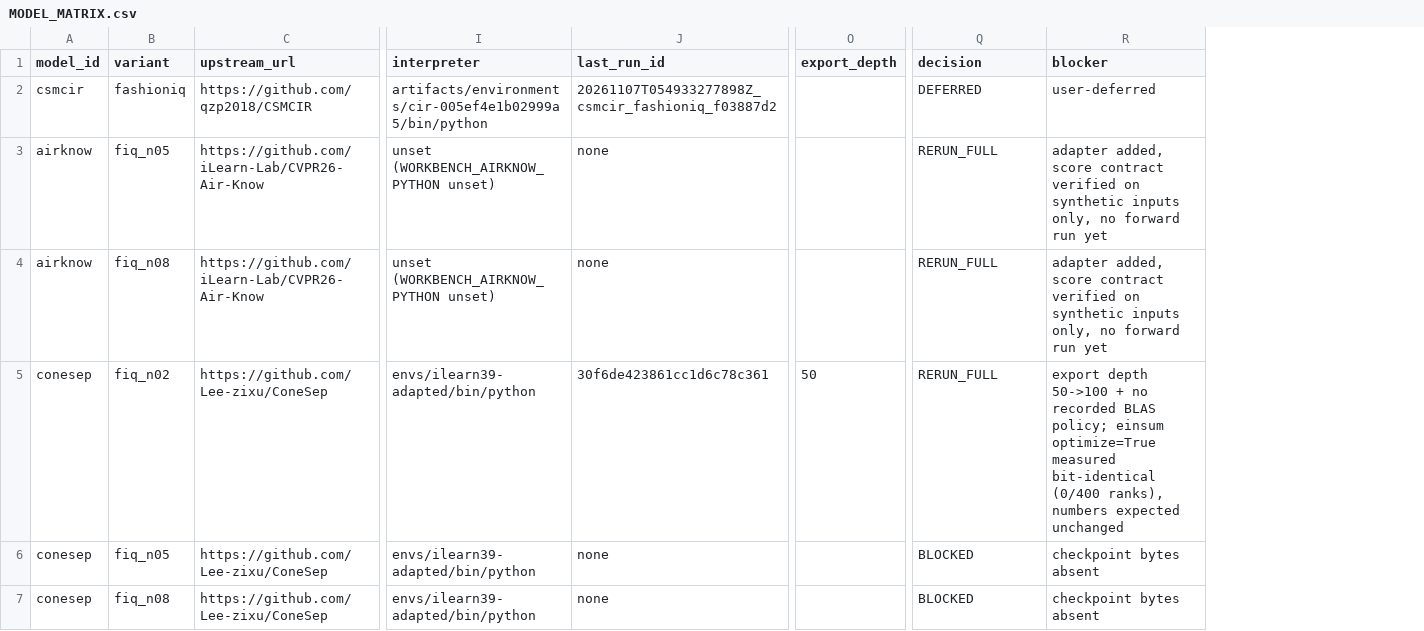
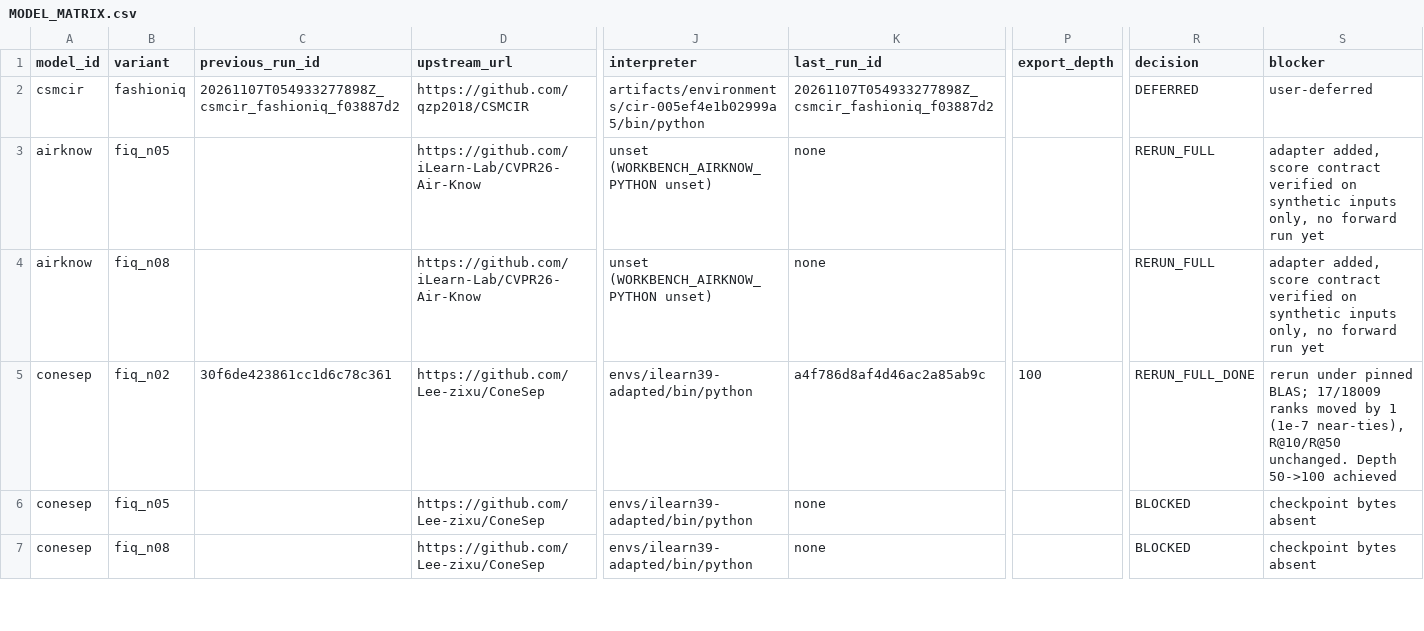
Before and after one commit to Le-Minh-Nhut/cir, a CSV file: workbench/docs/reviews/20261109-clean-rerun/MODEL_MATRIX.csv, drawn as a sheet; only a part is shown, gaps mark what is left out; addresses are those after the commit; the diff covers the shown part only; the diff names each change by its address in the sheet, - before the commit and + after, or states it on an @@ line.

Commit message:
Reconcile the release documents with the measured sweep and rerun results
Three documents described the same tree three different ways. All three now say
what the artifacts say.

G3 (FINAL_REPORT.vi.md) claimed 'no published artifact carries v2' while the
same file's section 6 listed eight runs recording identity_schema_version=2 and
GATE_RESULTS.json had already been corrected. The cell now states both halves -
the code path and the eight published runs - with the honest caveat that
_record_effective_blas_pin still never reaches the identity payload, so an
artifact proves capability plus the requested value, not the per-call readback.

G11 was FAIL with reject_reason 'TESTED_SOURCE_SHA is 80842661' at 03:51, while
the verdict and handoff named 2a832bc and the guard reported 8 passed. That was
record lag, closed by measurement rather than by editing the guard: recomputed
to PASS with the sweep log, its counts (2510/21/47 = 2578, exit 1, 3415.28 s),
the post-advance guard result, and a build re-run this round (exit 0, reproducing
the exact served asset index-9MwV5MAk.js). The entry states plainly that PASS
does not mean the suite is green: 21 failures are recorded, 18 retained and 3
drift fixed test-only in 3d576bf.

MODEL_MATRIX.csv and RERUN_DECISIONS.csv still described the pre-rerun state:
encoder pointed at 6a528e87 with candidate_topk=false and a blocker citing the
superseded 400-query measurement, and twelve rows said RERUN_FULL/YES, telling a
reader to re-run eight models that already have artifacts. Both regenerated from
RUN_LOG.csv, the source of truth. MODEL_MATRIX gains previous_run_id immediately
after variant so the old id is preserved; RERUN_DECISIONS already had that
column. Ten rows are now RERUN_FULL_DONE / requires_rerun=NO / depth 100
achieved, with blockers restating the residual fact instead of the task.

Section 8 no longer hard-codes a commit table it cannot fill: a tracked file
cannot name the commit that contains it, the same circularity
FINAL_PC_RELEASE_VERDICT.md handles with FINAL_HEAD_SHA. It points at git log
and lists the round's milestones as descriptions.

Docs-only: workbench/docs/** is excluded from the guard's production-tree
predicate, so TESTED_SOURCE_SHA 2a832bc still names the measured tree. Verified,
not assumed: test_handoff_commands.py 8 passed, all 13 gate states cross-checked
against the report table with no mismatch.

```diff
--- a/workbench/docs/reviews/20261109-clean-rerun/MODEL_MATRIX.csv
+++ b/workbench/docs/reviews/20261109-clean-rerun/MODEL_MATRIX.csv
+column C (previous_run_id), rows 2-5: 20261107T054933277898Z_csmcir_fashioniq_f03887d2 |  |  | 30f6de423861cc1d6c78c361
-K5 (last_run_id): 30f6de423861cc1d6c78c361
+K5 (last_run_id): a4f786d8af4d46ac2a85ab9c
-P5 (export_depth): 50
+P5 (export_depth): 100
-R5 (decision): RERUN_FULL
+R5 (decision): RERUN_FULL_DONE
-S5 (blocker): export depth 50->100 + no recorded BLAS policy; einsum optimize=True measured bit-identical (0/400 ranks), numbers expected unchanged
+S5 (blocker): rerun under pinned BLAS; 17/18009 ranks moved by 1 (1e-7 near-ties), R@10/R@50 unchanged. Depth 50->100 achieved
```
Also changed, not shown: 48 edited cells elsewhere in this file, workbench/docs/reviews/20261109-clean-rerun/RERUN_DECISIONS.csv, 3 other files.
